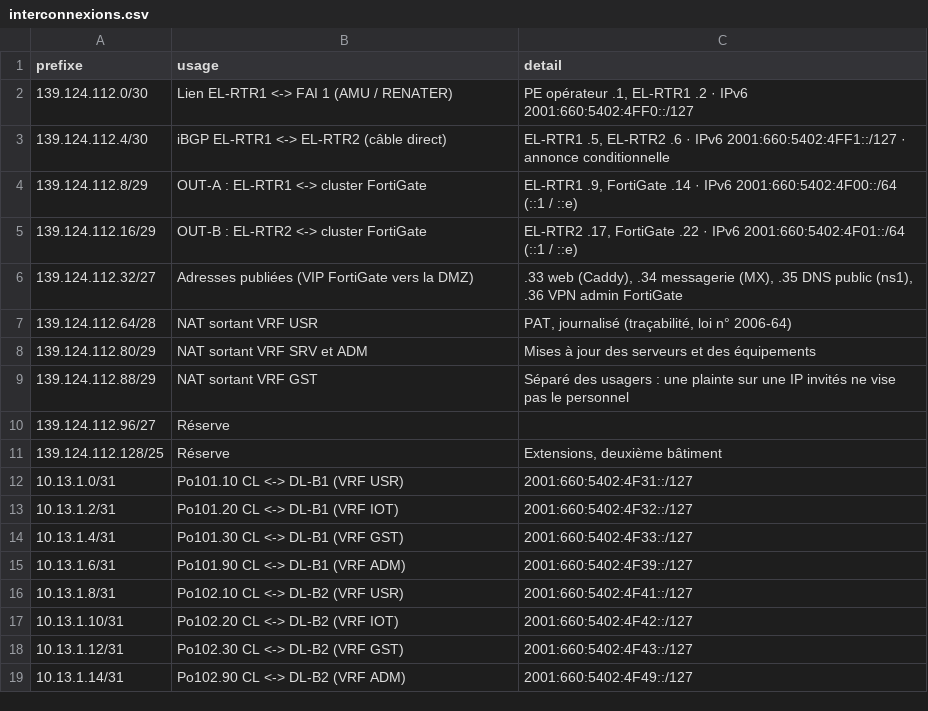
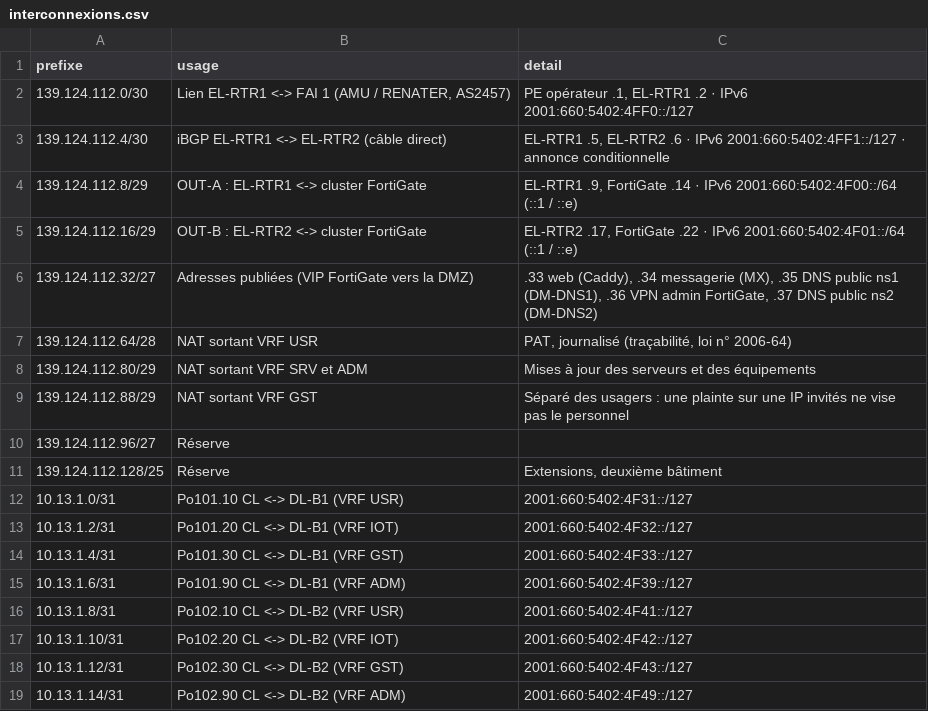
Before and after one commit to MatteoCnda1/projet_IUT, a CSV file: livrables/plan_adressage/interconnexions.csv, drawn as a sheet.

```diff
--- a/livrables/plan_adressage/interconnexions.csv
+++ b/livrables/plan_adressage/interconnexions.csv
@@ -1,3 +1,3 @@
 prefixe,usage,detail
-139.124.112.0/30,Lien EL-RTR1 <-> FAI 1 (AMU / RENATER),"PE opérateur .1, EL-RTR1 .2 · IPv6 2001:660:5402:4FF0::/127"
+139.124.112.0/30,"Lien EL-RTR1 <-> FAI 1 (AMU / RENATER, AS2457)","PE opérateur .1, EL-RTR1 .2 · IPv6 2001:660:5402:4FF0::/127"
 139.124.112.4/30,iBGP EL-RTR1 <-> EL-RTR2 (câble direct),"EL-RTR1 .5, EL-RTR2 .6 · IPv6 2001:660:5402:4FF1::/127 · annonce conditionnelle"
@@ -5,3 +5,3 @@ prefixe,usage,detail
 139.124.112.16/29,OUT-B : EL-RTR2 <-> cluster FortiGate,"EL-RTR2 .17, FortiGate .22 · IPv6 2001:660:5402:4F01::/64 (::1 / ::e)"
-139.124.112.32/27,Adresses publiées (VIP FortiGate vers la DMZ),".33 web (Caddy), .34 messagerie (MX), .35 DNS public (ns1), .36 VPN admin FortiGate"
+139.124.112.32/27,Adresses publiées (VIP FortiGate vers la DMZ),".33 web (Caddy), .34 messagerie (MX), .35 DNS public ns1 (DM-DNS1), .36 VPN admin FortiGate, .37 DNS public ns2 (DM-DNS2)"
 139.124.112.64/28,NAT sortant VRF USR,"PAT, journalisé (traçabilité, loi n° 2006-64)"
```
Also changed, not shown: livrables/plan_adressage/equipements.csv, livrables/plan_adressage/vlans.csv, 32 other files.
